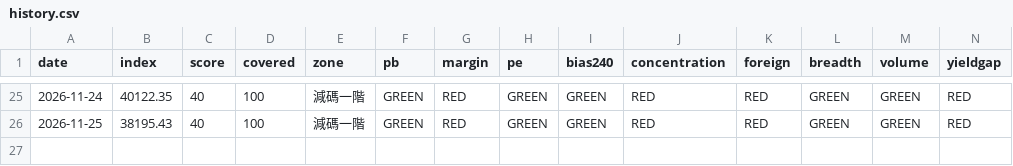
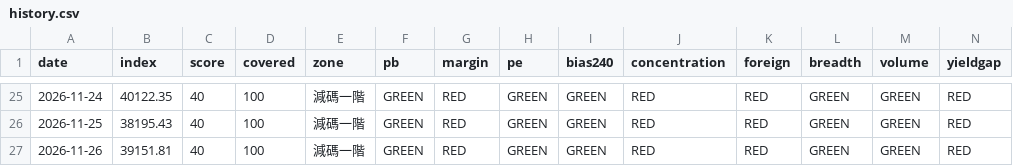
Before and after one commit to davidintw-oss/stock_market, a CSV file: data/history.csv, drawn as a sheet; only a part is shown, gaps mark what is left out; rows hold the shown columns only; the diff names each change by its address in the sheet, - before the commit and + after, or states it on an @@ line.

```diff
--- a/data/history.csv
+++ b/data/history.csv
+row 27: 2026-11-26 | 39151.81 | 40 | 100 | 減碼一階 | GREEN | RED | GREEN | GREEN | RED | RED | GREEN | GREEN | RED
```
Also changed, not shown: 2 other files.
